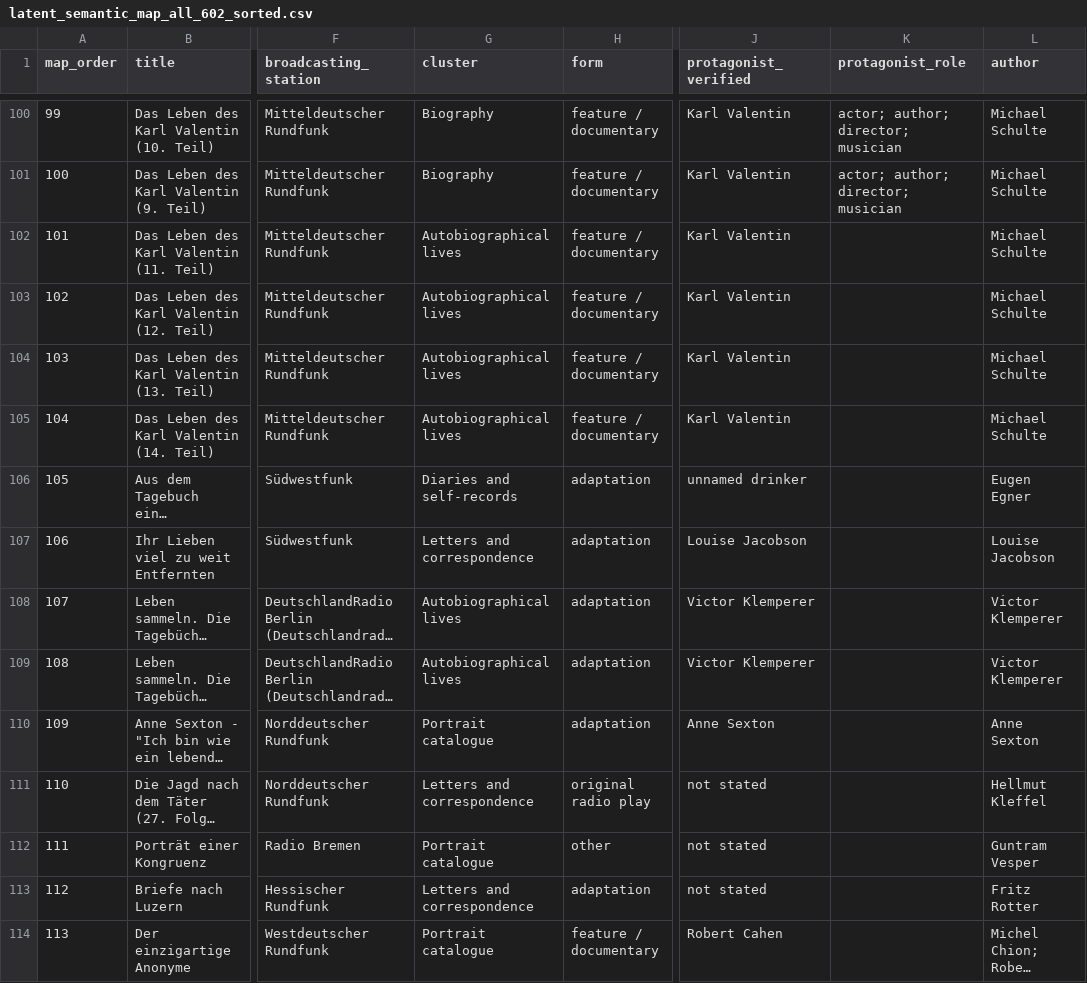
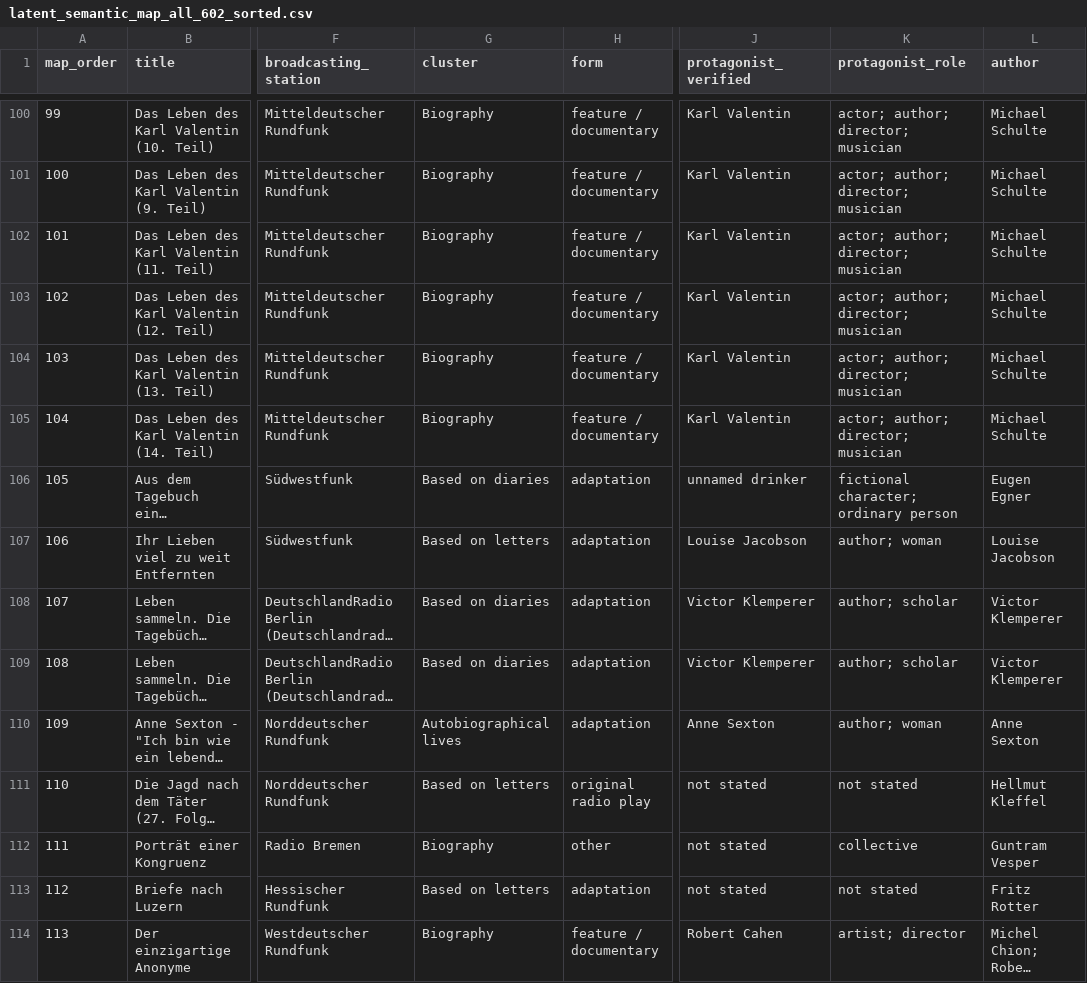
Before and after one commit to martolodyaouank/radio-life-writing-de, a CSV file: data/latent_semantic_map_all_602_sorted.csv, drawn as a sheet; only a part is shown, gaps mark what is left out; long unchanged cells end in …; the diff covers the shown part only; the diff names each change by its address in the sheet, - before the commit and + after, or states it on an @@ line.

Commit message:
Classify life writing rows 101-200

```diff
--- a/data/latent_semantic_map_all_602_sorted.csv
+++ b/data/latent_semantic_map_all_602_sorted.csv
-G102:G105 (cluster): Autobiographical lives
+G102:G105 (cluster): Biography
-K102:K105 (protagonist_role): (empty)
+K102:K105 (protagonist_role): actor; author; director; musician
-G106 (cluster): Diaries and self-records
+G106 (cluster): Based on diaries
-K106 (protagonist_role): (empty)
+K106 (protagonist_role): fictional character; ordinary person
-G107 (cluster): Letters and correspondence
+G107 (cluster): Based on letters
-K107 (protagonist_role): (empty)
+K107 (protagonist_role): author; woman
-G108:G109 (cluster): Autobiographical lives
+G108:G109 (cluster): Based on diaries
-K108:K109 (protagonist_role): (empty)
+K108:K109 (protagonist_role): author; scholar
-G110 (cluster): Portrait catalogue
+G110 (cluster): Autobiographical lives
-K110 (protagonist_role): (empty)
+K110 (protagonist_role): author; woman
-G111 (cluster): Letters and correspondence
+G111 (cluster): Based on letters
-K111 (protagonist_role): (empty)
+K111 (protagonist_role): not stated
-G112 (cluster): Portrait catalogue
+G112 (cluster): Biography
-K112 (protagonist_role): (empty)
+K112 (protagonist_role): collective
-G113 (cluster): Letters and correspondence
+G113 (cluster): Based on letters
-K113 (protagonist_role): (empty)
+K113 (protagonist_role): not stated
-G114 (cluster): Portrait catalogue
+G114 (cluster): Biography
-K114 (protagonist_role): (empty)
+K114 (protagonist_role): artist; director
```
Also changed, not shown: 154 edited cells elsewhere in this file.
